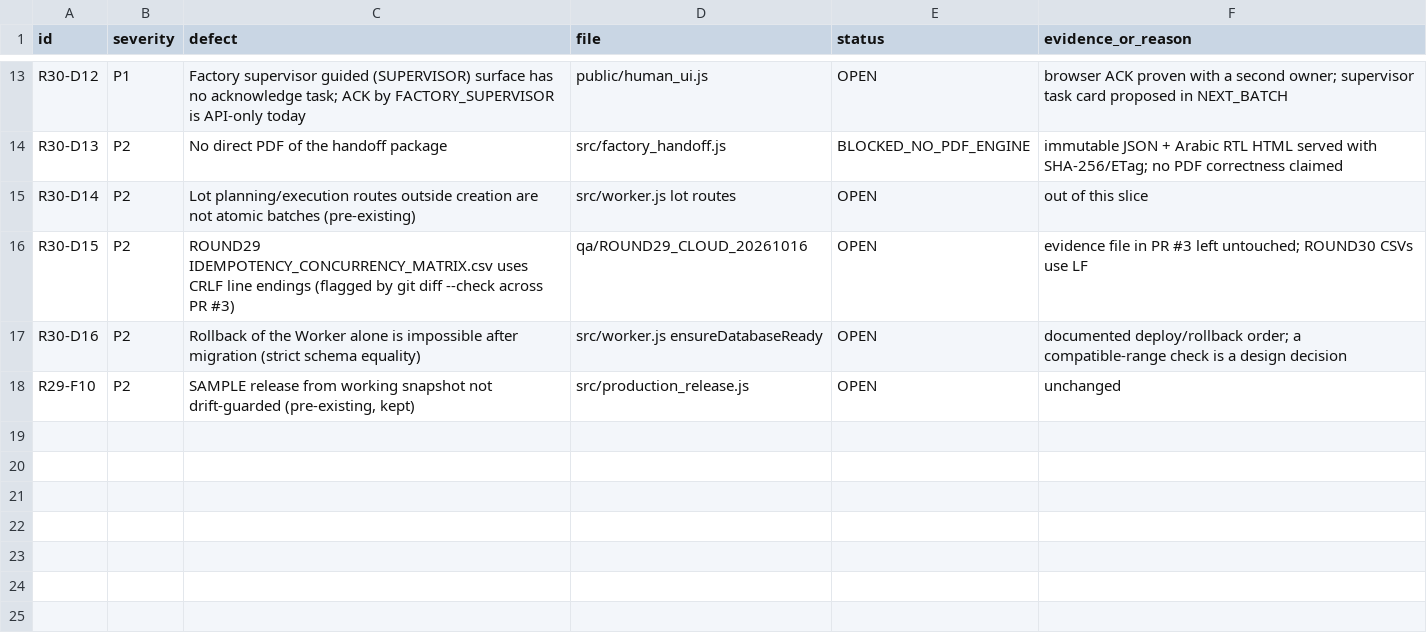
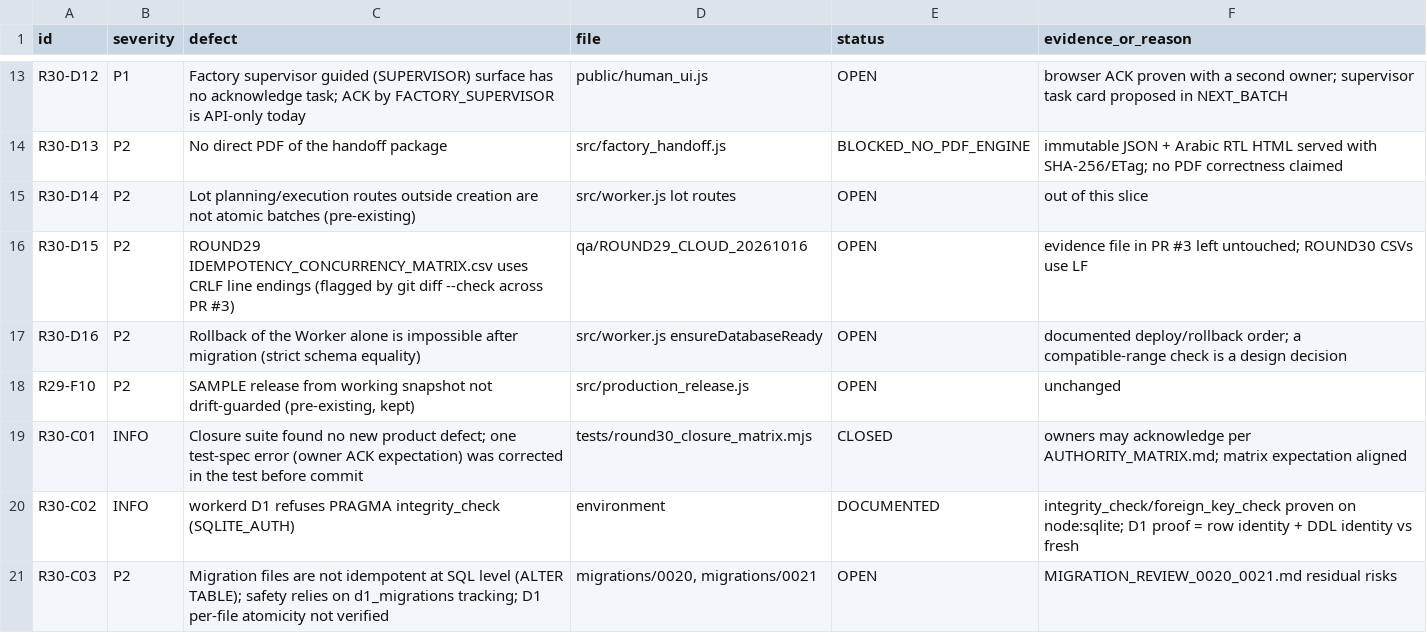
Before and after one commit to EngSeha/sehha-apparelos, a CSV file: qa/ROUND30_CLOUD_20261016/DEFECT_LEDGER.csv, drawn as a sheet; only a part is shown, gaps mark what is left out; the diff names each change by its address in the sheet, - before the commit and + after, or states it on an @@ line.

```diff
--- a/qa/ROUND30_CLOUD_20261016/DEFECT_LEDGER.csv
+++ b/qa/ROUND30_CLOUD_20261016/DEFECT_LEDGER.csv
+row 19: R30-C01 | INFO | Closure suite found no new product defect; one test-spec error (owner ACK expectation) was corrected in the test before commit | tests/round30_closure_matrix.mjs | CLOSED | owners may acknowledge per AUTHORITY_MATRIX.md; matrix expectation aligned
+row 20: R30-C02 | INFO | workerd D1 refuses PRAGMA integrity_check (SQLITE_AUTH) | environment | DOCUMENTED | integrity_check/foreign_key_check proven on node:sqlite; D1 proof = row identity + DDL identity vs fresh
+row 21: R30-C03 | P2 | Migration files are not idempotent at SQL level (ALTER TABLE); safety relies on d1_migrations tracking; D1 per-file atomicity not verified | migrations/0020, migrations/0021 | OPEN | MIGRATION_REVIEW_0020_0021.md residual risks
```
Also changed, not shown: 10 other files.
